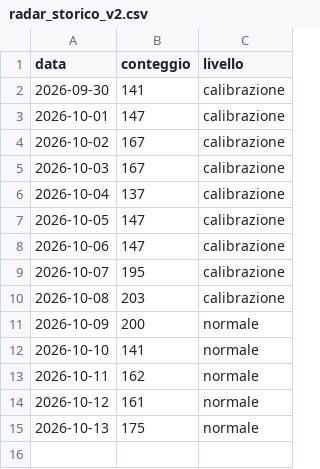
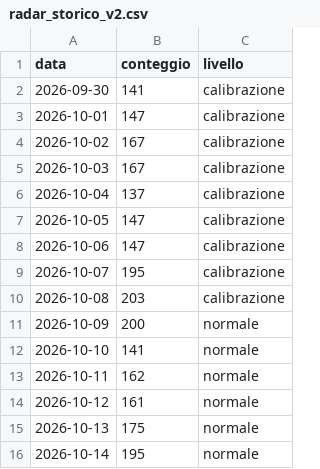
Before and after one commit to ingalessandrosessa-sudo/Trend, a CSV file: docs/dati/radar_storico_v2.csv, drawn as a sheet.

```diff
--- a/docs/dati/radar_storico_v2.csv
+++ b/docs/dati/radar_storico_v2.csv
@@ -15 +15,2 @@ data,conteggio,livello
 2026-10-13,175,normale
+2026-10-14,195,normale
```
Also changed, not shown: docs/dati/segnali_oggi.csv, 2 other files.
